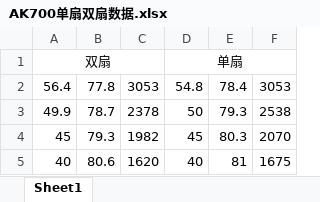
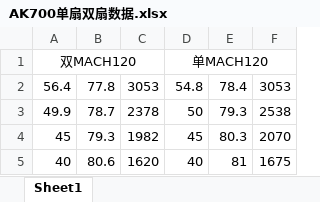
Before and after one commit to Skywalker144/Vortexy, an Excel workbook: AK700单扇双扇数据.xlsx, sheet Sheet1, drawn as a sheet; values as stored, in another font and other column widths than the file's, no borders; removed rows and columns are numbered as before the commit, all else as after; the diff names each change by its address in the sheet, - before the commit and + after, or states it on an @@ line.

```diff
--- a/AK700单扇双扇数据.xlsx (sheet Sheet1)
+++ b/AK700单扇双扇数据.xlsx (sheet Sheet1)
-row 1: 双扇 |  |  | 单扇
+row 1: 双MACH120 |  |  | 单MACH120
```
Also changed, not shown: RZ700单扇双扇同噪声数据.xlsx, 挑战者SE单扇双扇数据.xlsx, 5 other files.
